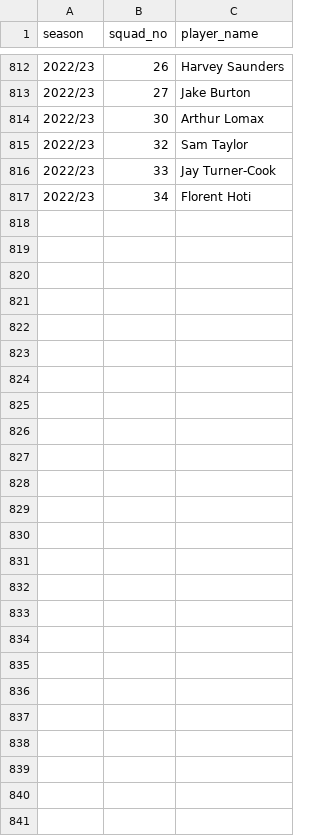
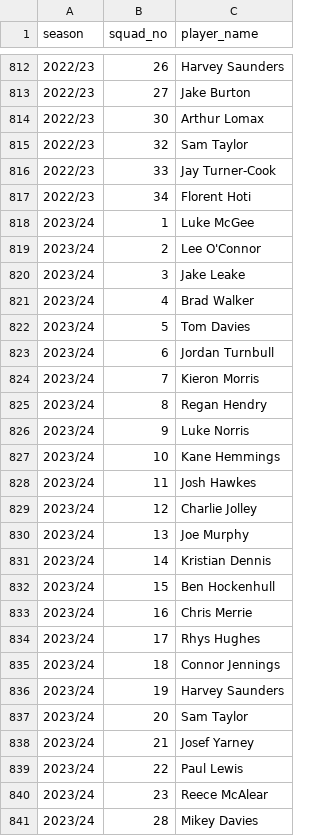
Before and after one commit to petebrown/complete-record, a CSV file: squad_nos/squad_nos.csv, drawn as a sheet; only a part is shown, gaps mark what is left out.

Commit message:
updated squad nos for 2023/24

```diff
--- a/squad_nos/squad_nos.csv
+++ b/squad_nos/squad_nos.csv
@@ -817 +817,25 @@ season,squad_no,player_name
 2022/23,34,Florent Hoti
+2023/24,1,Luke McGee
+2023/24,2,Lee O'Connor
+2023/24,3,Jake Leake
+2023/24,4,Brad Walker
+2023/24,5,Tom Davies
+2023/24,6,Jordan Turnbull
+2023/24,7,Kieron Morris
+2023/24,8,Regan Hendry
+2023/24,9,Luke Norris
+2023/24,10,Kane Hemmings
+2023/24,11,Josh Hawkes
+2023/24,12,Charlie Jolley
+2023/24,13,Joe Murphy
+2023/24,14,Kristian Dennis
+2023/24,15,Ben Hockenhull
+2023/24,16,Chris Merrie
+2023/24,17,Rhys Hughes
+2023/24,18,Connor Jennings
+2023/24,19,Harvey Saunders
+2023/24,20,Sam Taylor
+2023/24,21,Josef Yarney
+2023/24,22,Paul Lewis
+2023/24,23,Reece McAlear
+2023/24,28,Mikey Davies
```
Also changed, not shown: seasons/manual/cards_yellow.csv, seasons/manual/subs_missing_mins.csv, 2 other files.
